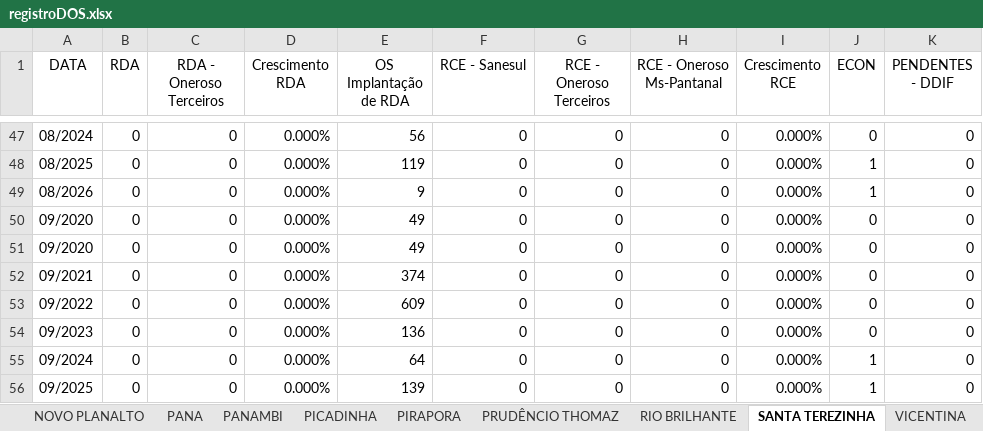
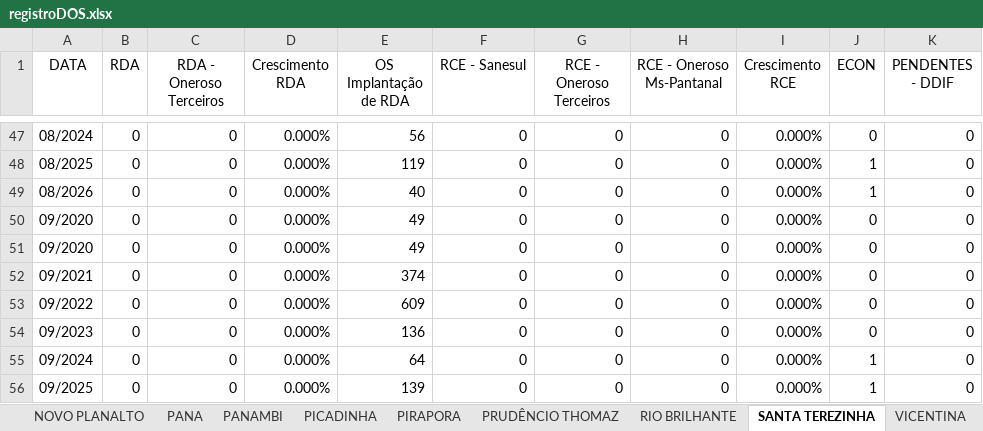
Before and after one commit to OtavioDayrots/Registro_Regional_MS, an Excel workbook: regionais/registroDOS.xlsx, sheet SANTA TEREZINHA, drawn as a sheet; only a part is shown, gaps mark what is left out; values as stored, in another font and other column widths than the file's, no borders; the diff names each change by its address in the sheet, - before the commit and + after, or states it on an @@ line.

```diff
--- a/regionais/registroDOS.xlsx (sheet SANTA TEREZINHA)
+++ b/regionais/registroDOS.xlsx (sheet SANTA TEREZINHA)
-E49 (OS Implantação de RDA): 9
+E49 (OS Implantação de RDA): 40
```
Also changed, not shown: sheet PANA, sheet CARUMBE, sheet CRUZALTINA, sheet VILA SAO JOSE, sheet NOVO PLANALTO, sheet BOCAJA, 22 more sheets, estado/registroRegional.xlsx, regionais/registroAUA.xlsx, 8 other files.
